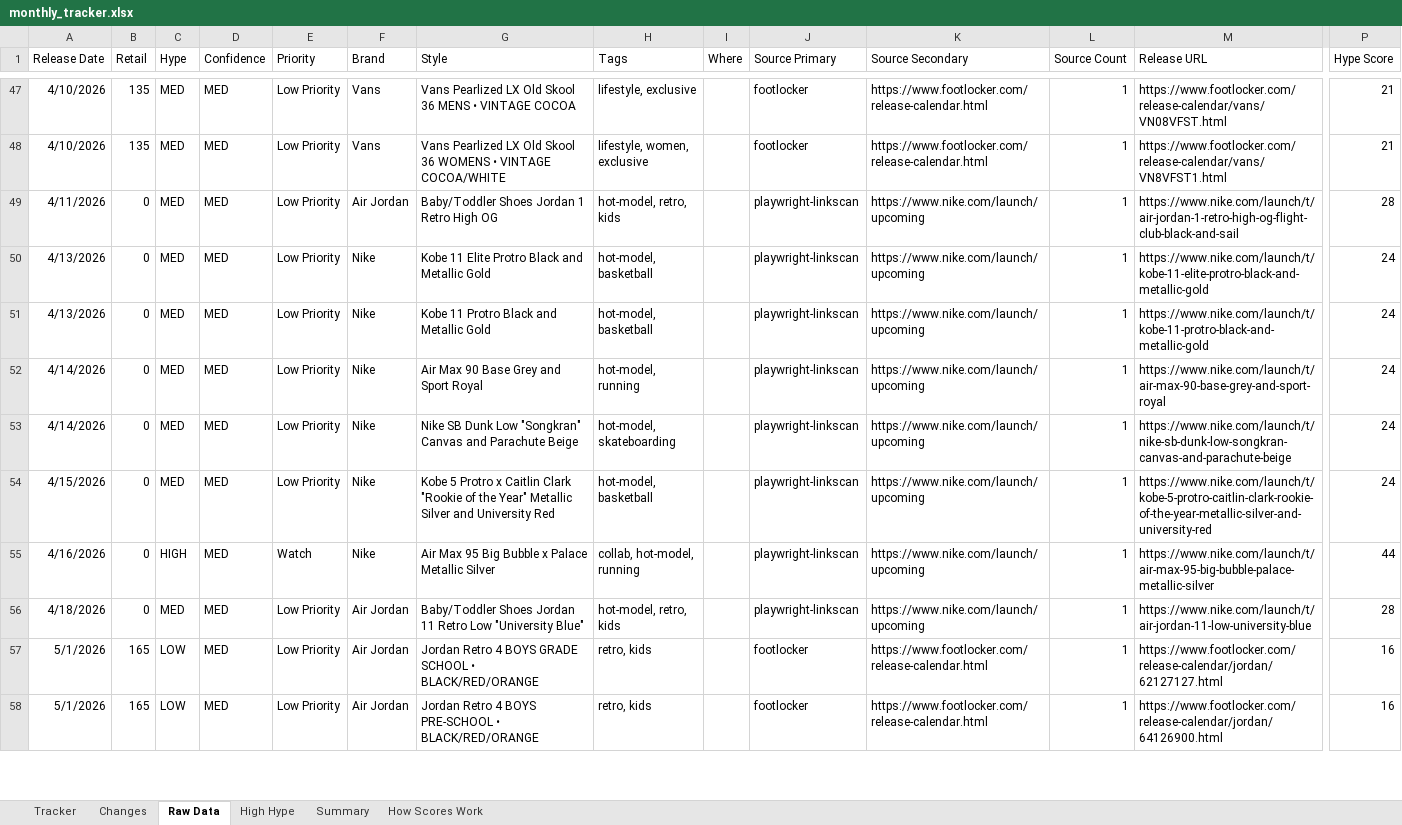
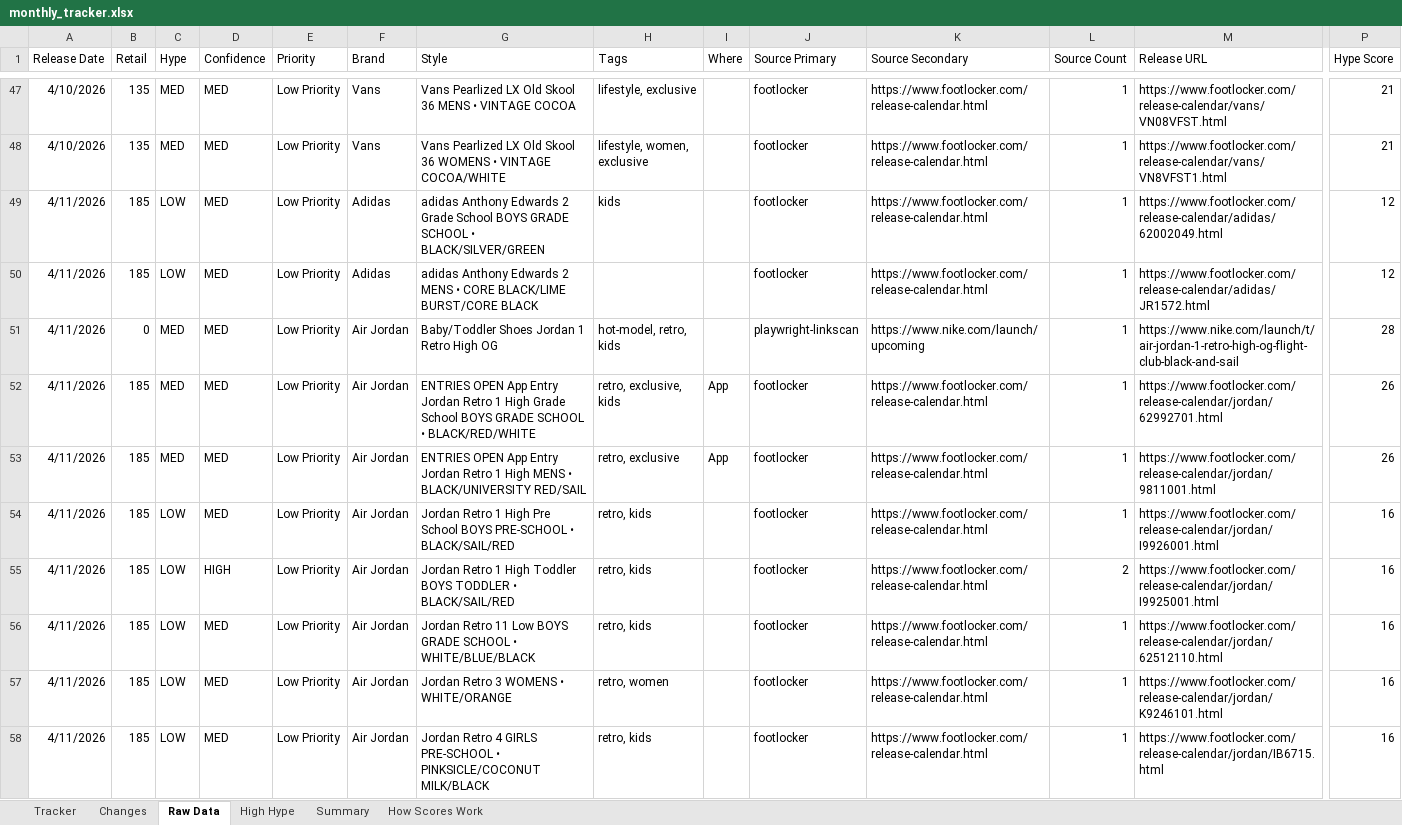
Before and after one commit to lordnader2002-sudo/Sneaker_Release_Tracker, an Excel workbook: output/monthly_tracker.xlsx, sheet Raw Data, drawn as a sheet; only a part is shown, gaps mark what is left out; the shorter side is filled out with more unchanged rows; values as stored, in another font and other column widths than the file's, no borders; rows hold the shown columns only; the diff covers the shown part only; the diff names each change by its address in the sheet, - before the commit and + after, or states it on an @@ line.

```diff
--- a/output/monthly_tracker.xlsx (sheet Raw Data)
+++ b/output/monthly_tracker.xlsx (sheet Raw Data)
+row 49: 4/11/2026 | 185 | LOW | MED | Low Priority | Adidas | adidas Anthony Edwards 2 Grade School BOYS GRADE SCHOOL • BLACK/SILVER/GREEN | kids |  | footlocker | https://www.footlocker.com/release-calendar.html | 1 | https://www.footlocker.com/release-calendar/adidas/62002049.html | 12
+row 50: 4/11/2026 | 185 | LOW | MED | Low Priority | Adidas | adidas Anthony Edwards 2 MENS • CORE BLACK/LIME BURST/CORE BLACK |  |  | footlocker | https://www.footlocker.com/release-calendar.html | 1 | https://www.footlocker.com/release-calendar/adidas/JR1572.html | 12
+row 52: 4/11/2026 | 185 | MED | MED | Low Priority | Air Jordan | ENTRIES OPEN App Entry Jordan Retro 1 High Grade School BOYS GRADE SCHOOL • BLACK/RED/WHITE | retro, exclusive, kids | App | footlocker | https://www.footlocker.com/release-calendar.html | 1 | https://www.footlocker.com/release-calendar/jordan/62992701.html | 26
+row 53: 4/11/2026 | 185 | MED | MED | Low Priority | Air Jordan | ENTRIES OPEN App Entry Jordan Retro 1 High MENS • BLACK/UNIVERSITY RED/SAIL | retro, exclusive | App | footlocker | https://www.footlocker.com/release-calendar.html | 1 | https://www.footlocker.com/release-calendar/jordan/9811001.html | 26
+row 54: 4/11/2026 | 185 | LOW | MED | Low Priority | Air Jordan | Jordan Retro 1 High Pre School BOYS PRE-SCHOOL • BLACK/SAIL/RED | retro, kids |  | footlocker | https://www.footlocker.com/release-calendar.html | 1 | https://www.footlocker.com/release-calendar/jordan/I9926001.html | 16
+row 55: 4/11/2026 | 185 | LOW | HIGH | Low Priority | Air Jordan | Jordan Retro 1 High Toddler BOYS TODDLER • BLACK/SAIL/RED | retro, kids |  | footlocker | https://www.footlocker.com/release-calendar.html | 2 | https://www.footlocker.com/release-calendar/jordan/I9925001.html | 16
+row 56: 4/11/2026 | 185 | LOW | MED | Low Priority | Air Jordan | Jordan Retro 11 Low BOYS GRADE SCHOOL • WHITE/BLUE/BLACK | retro, kids |  | footlocker | https://www.footlocker.com/release-calendar.html | 1 | https://www.footlocker.com/release-calendar/jordan/62512110.html | 16
+row 57: 4/11/2026 | 185 | LOW | MED | Low Priority | Air Jordan | Jordan Retro 3 WOMENS • WHITE/ORANGE | retro, women |  | footlocker | https://www.footlocker.com/release-calendar.html | 1 | https://www.footlocker.com/release-calendar/jordan/K9246101.html | 16
+row 58: 4/11/2026 | 185 | LOW | MED | Low Priority | Air Jordan | Jordan Retro 4 GIRLS PRE-SCHOOL • PINKSICLE/COCONUT MILK/BLACK | retro, kids |  | footlocker | https://www.footlocker.com/release-calendar.html | 1 | https://www.footlocker.com/release-calendar/jordan/IB6715.html | 16
```
Also changed, not shown: 25 added rows elsewhere in this sheet, sheet Tracker, sheet Changes, sheet Summary, 5 other files.
